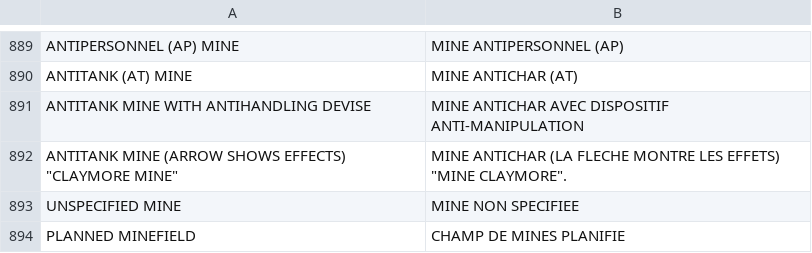
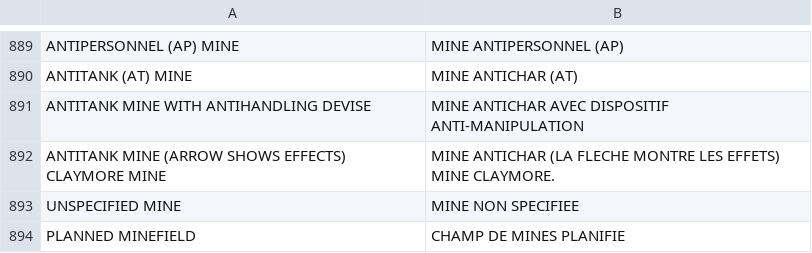
Before and after one commit to PingouInfini/mil-std-2525-app6, a CSV file: rawdata/traduction_EN_FR.csv, drawn as a sheet; only a part is shown, gaps mark what is left out.

```diff
--- a/rawdata/traduction_EN_FR.csv
+++ b/rawdata/traduction_EN_FR.csv
@@ -891,3 +891,3 @@ ANTITANK (AT) MINE;MINE ANTICHAR (AT)
 ANTITANK MINE WITH ANTIHANDLING DEVISE;MINE ANTICHAR AVEC DISPOSITIF ANTI-MANIPULATION
-ANTITANK MINE (ARROW SHOWS EFFECTS) "CLAYMORE MINE";MINE ANTICHAR (LA FLECHE MONTRE LES EFFETS) "MINE CLAYMORE".
+ANTITANK MINE (ARROW SHOWS EFFECTS) CLAYMORE MINE;MINE ANTICHAR (LA FLECHE MONTRE LES EFFETS) MINE CLAYMORE.
 UNSPECIFIED MINE;MINE NON SPECIFIEE
```
Also changed, not shown: APP6-icons/icon-files-mapping.csv, symbol-selector/src/resources/icon-files-mapping.csv, 6 other files.
